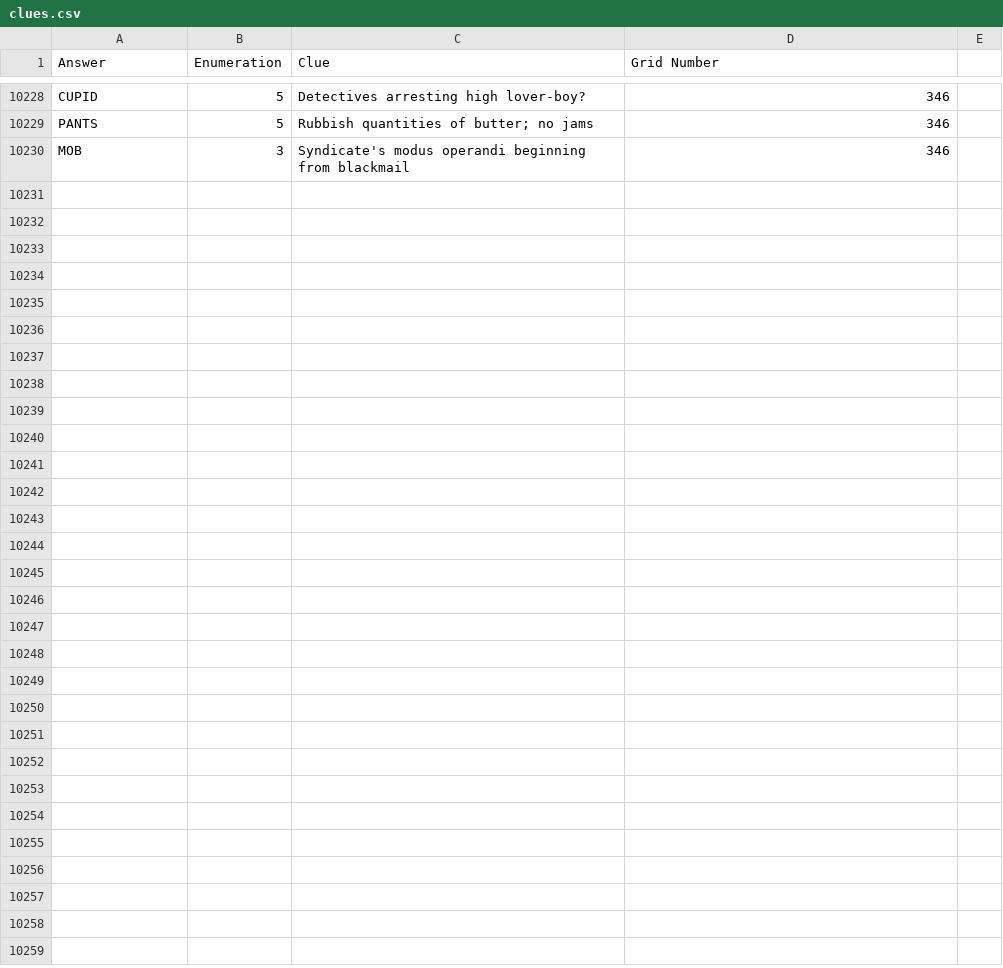
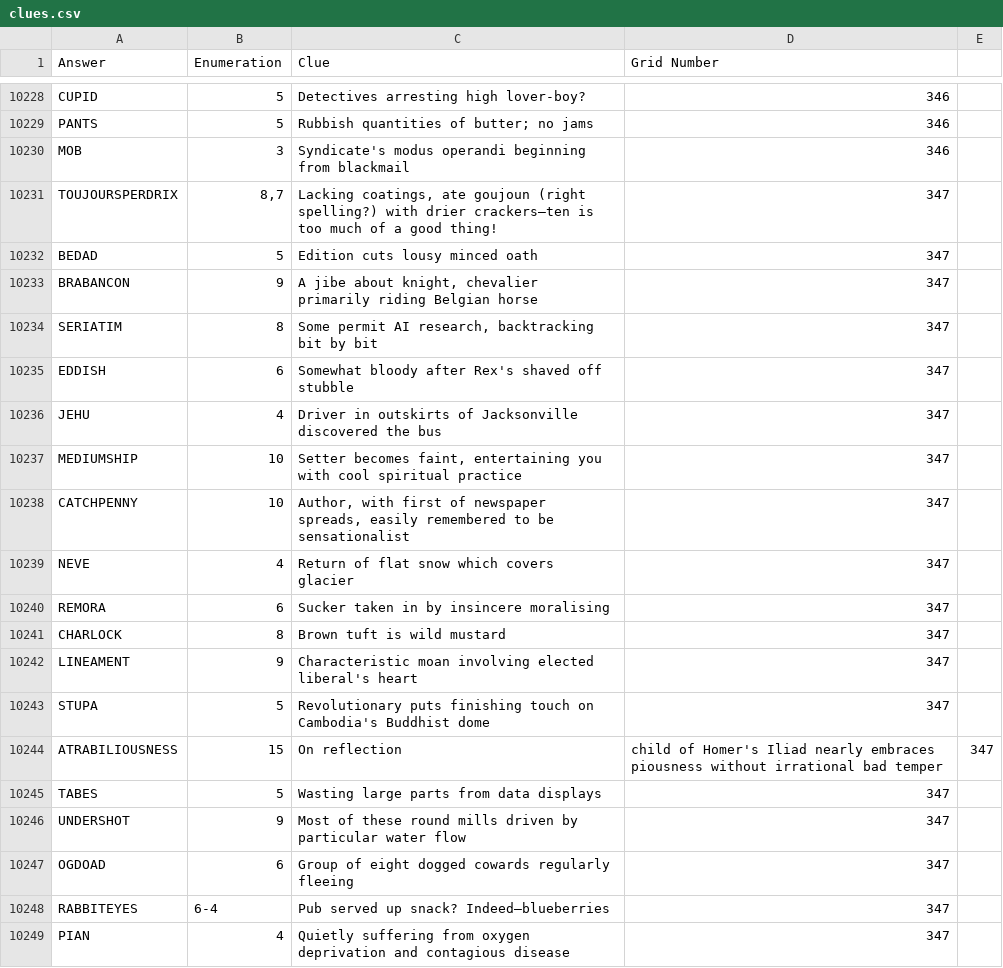
Before and after one commit to AndrewSlattery/jackhkeynes-website, a CSV file: _data/clues.csv, drawn as a sheet; only a part is shown, gaps mark what is left out; the diff covers the shown part only.

```diff
--- a/_data/clues.csv
+++ b/_data/clues.csv
@@ -10230 +10230,20 @@ PANTS,5,Rubbish quantities of butter; no jams,346
 MOB,3,Syndicate's modus operandi beginning from blackmail,346
+TOUJOURSPERDRIX,"8,7","Lacking coatings, ate goujoun (right spelling?) with drier crackers—ten is too much of a good thing!",347
+BEDAD,5,Edition cuts lousy minced oath,347
+BRABANCON,9,"A jibe about knight, chevalier primarily riding Belgian horse",347
+SERIATIM,8,"Some permit AI research, backtracking bit by bit",347
+EDDISH,6,Somewhat bloody after Rex's shaved off stubble,347
+JEHU,4,Driver in outskirts of Jacksonville discovered the bus,347
+MEDIUMSHIP,10,"Setter becomes faint, entertaining you with cool spiritual practice",347
+CATCHPENNY,10,"Author, with first of newspaper spreads, easily remembered to be sensationalist",347
+NEVE,4,Return of flat snow which covers glacier,347
+REMORA,6,Sucker taken in by insincere moralising,347
+CHARLOCK,8,Brown tuft is wild mustard,347
+LINEAMENT,9,Characteristic moan involving elected liberal's heart,347
+STUPA,5,Revolutionary puts finishing touch on Cambodia's Buddhist dome,347
+ATRABILIOUSNESS,15,On reflection, child of Homer's Iliad nearly embraces piousness without irrational bad temper,347
+TABES,5,Wasting large parts from data displays,347
+UNDERSHOT,9,Most of these round mills driven by particular water flow,347
+OGDOAD,6,Group of eight dogged cowards regularly fleeing,347
+RABBITEYES,6-4,Pub served up snack? Indeed—blueberries,347
+PIAN,4,Quietly suffering from oxygen deprivation and contagious disease,347
```
Also changed, not shown: 11 added rows elsewhere in this file, 5 other files.
